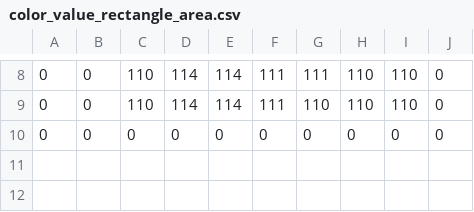
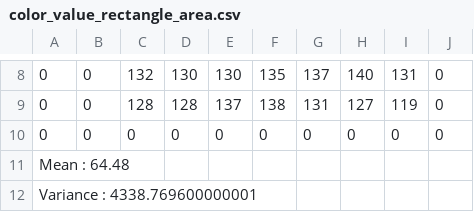
Before and after one commit to KongphopTongdee/Working_At_Yanix, a CSV file: What_you_have_learned/Using_Baysian_with_Mean_Variance/color_value_rectangle_area.csv, drawn as a sheet; only a part is shown, gaps mark what is left out; the diff covers the shown part only.

```diff
--- a/What_you_have_learned/Using_Baysian_with_Mean_Variance/color_value_rectangle_area.csv
+++ b/What_you_have_learned/Using_Baysian_with_Mean_Variance/color_value_rectangle_area.csv
@@ -8,3 +8,5 @@
-0,0,110,114,114,111,111,110,110,0
-0,0,110,114,114,111,110,110,110,0
+0,0,132,130,130,135,137,140,131,0
+0,0,128,128,137,138,131,127,119,0
 0,0,0,0,0,0,0,0,0,0
+Mean : 64.48
+Variance : 4338.769600000001
```
Also changed, not shown: 35 edited cells elsewhere in this file, 2 other files.
